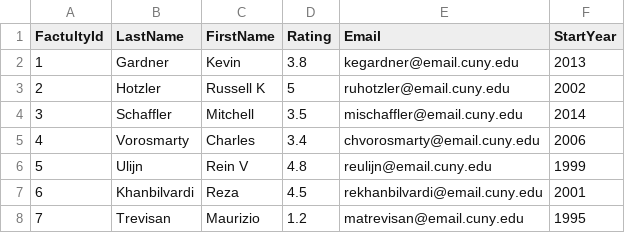
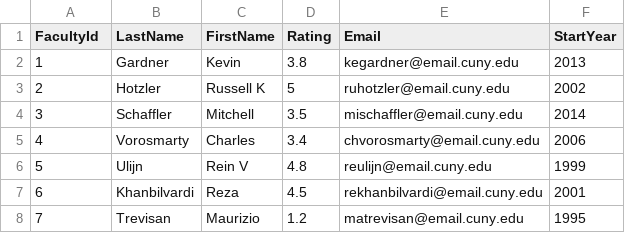
Before and after one commit to nursimadonuk/CUNY_HUB_Project, a CSV file: data/faculty.csv, drawn as a sheet; only a part is shown.

```diff
--- a/data/faculty.csv
+++ b/data/faculty.csv
@@ -1,2 +1,2 @@
-FactultyId,LastName,FirstName,Rating,Email,StartYear
+FacultyId,LastName,FirstName,Rating,Email,StartYear
 1,Gardner,Kevin,3.8,kegardner@email.cuny.edu,2013
```
Also changed, not shown: data/degrees.csv, 1 other file.
